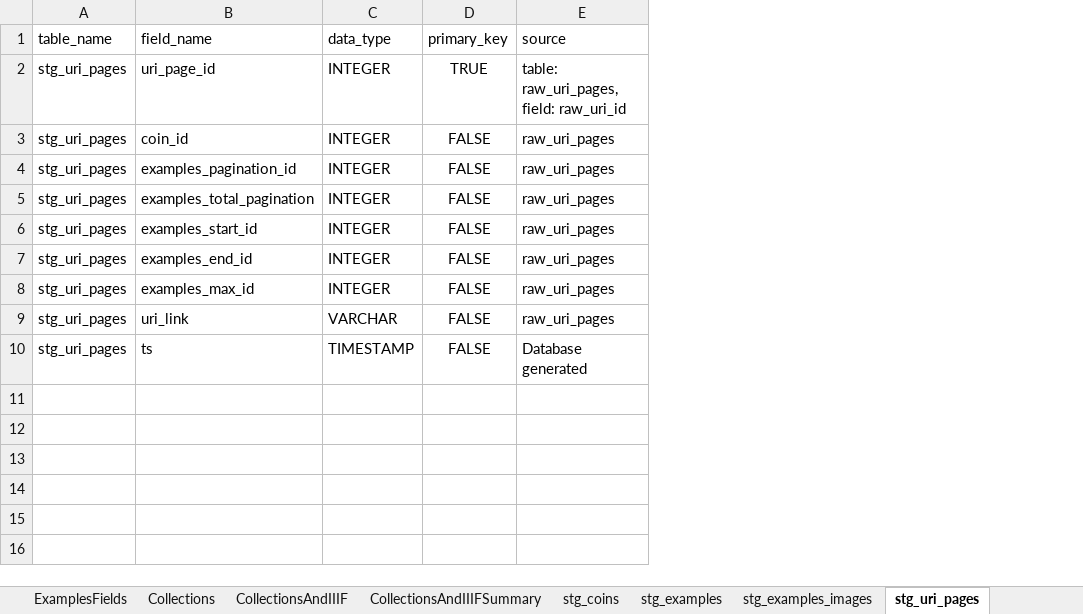
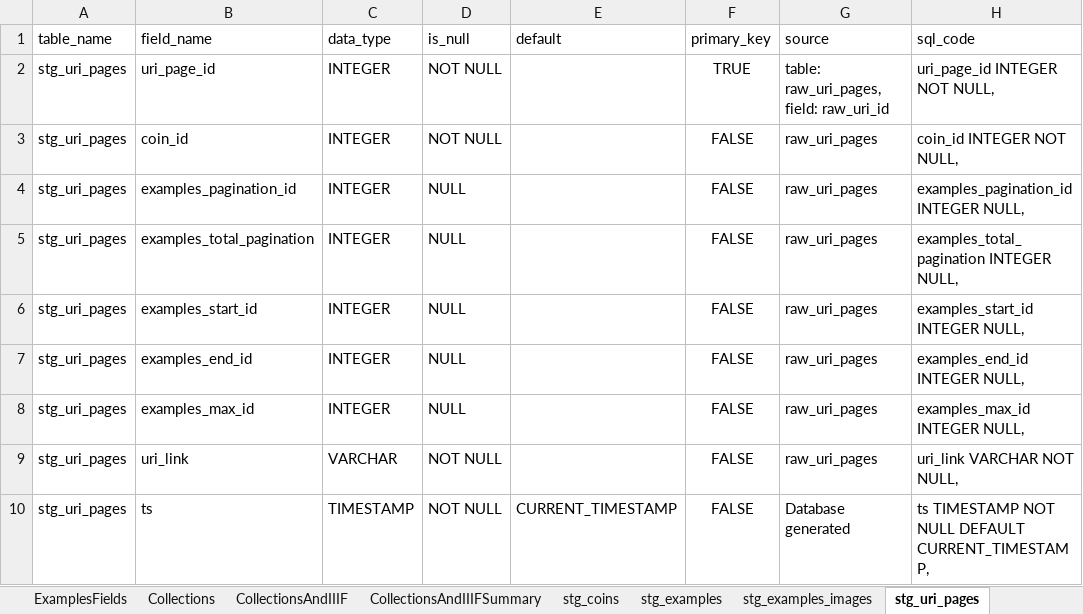
Before and after one commit to jkh-code/ocre-database-analysis, an Excel workbook: data/uri_field_and_value_review.xlsx, sheet stg_uri_pages, drawn as a sheet; values as stored, in another font and other column widths than the file's, no borders; table styles not drawn; the diff names each change by its address in the sheet, - before the commit and + after, or states it on an @@ line.

Commit message:
Add create stg_uri_pages script and update schema in spreadsheet

```diff
--- a/data/uri_field_and_value_review.xlsx (sheet stg_uri_pages)
+++ b/data/uri_field_and_value_review.xlsx (sheet stg_uri_pages)
+column D (is_null), rows 2-10: NOT NULL | NOT NULL | NULL | NULL | NULL | NULL | NULL | NOT NULL | NOT NULL
+column E (default), row 10: CURRENT_TIMESTAMP
+column H (sql_code), rows 2-10: uri_page_id INTEGER NOT NULL, | coin_id INTEGER NOT NULL, | examples_pagination_id INTEGER NULL, | examples_total_pagination INTEGER NULL, | examples_start_id INTEGER NULL, | examples_end_id INTEGER NULL, | examples_max_id INTEGER NULL, | uri_link VARCHAR NOT NULL, | ts TIMESTAMP NOT NULL DEFAULT CURRENT_TIMESTAMP,
```
Also changed, not shown: sheet stg_examples_images, 1 other file.
